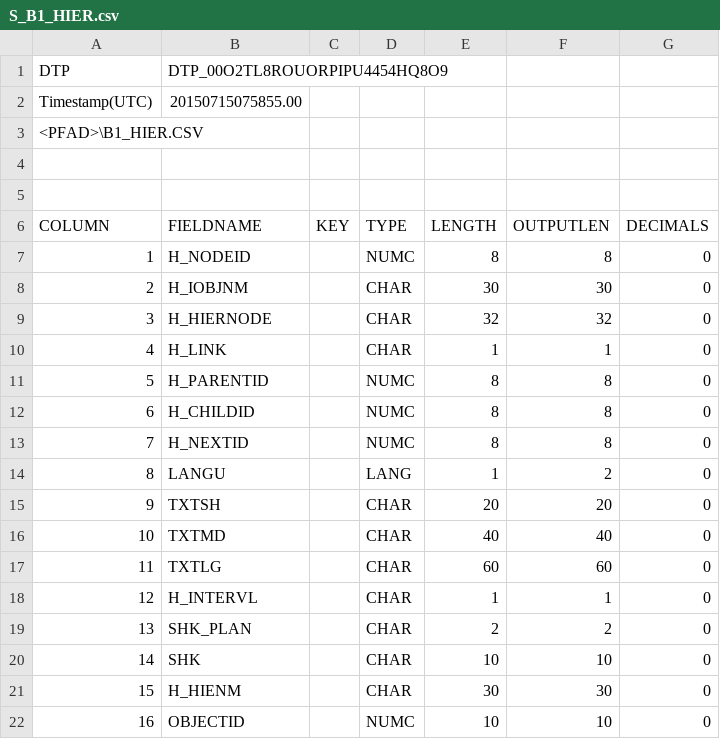
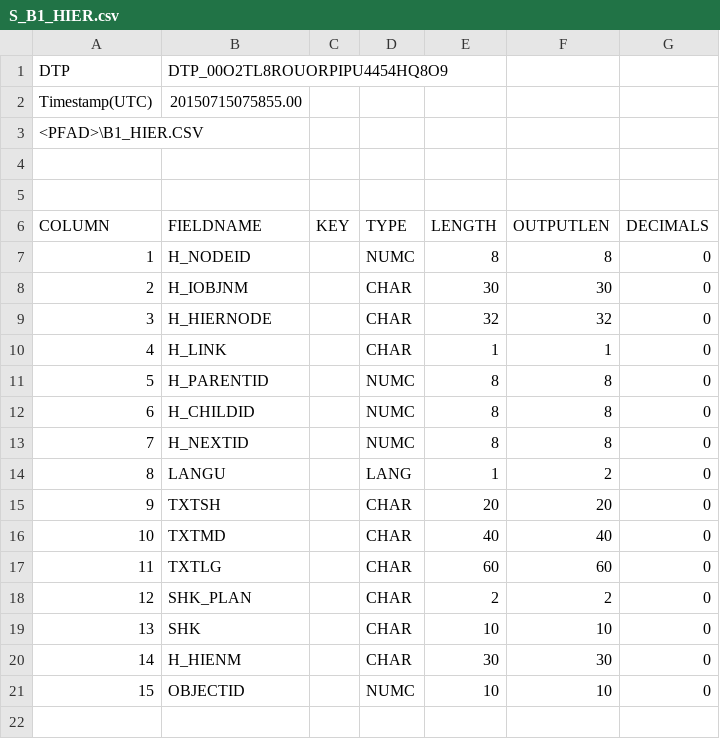
Before and after one commit to Irrelon/concepts, a CSV file: daten/berichte/b1/S_B1_HIER.csv, drawn as a sheet; removed rows and columns are numbered as before the commit, all else as after; the diff names each change by its address in the sheet, - before the commit and + after, or states it on an @@ line.

Commit message:
Update S_B1_HIER.csv

```diff
--- a/daten/berichte/b1/S_B1_HIER.csv
+++ b/daten/berichte/b1/S_B1_HIER.csv
-row 18: 12 | H_INTERVL |  | CHAR | 1 | 1 | 0
@@ column A (COLUMN) renumbered from row 18 down @@
```
